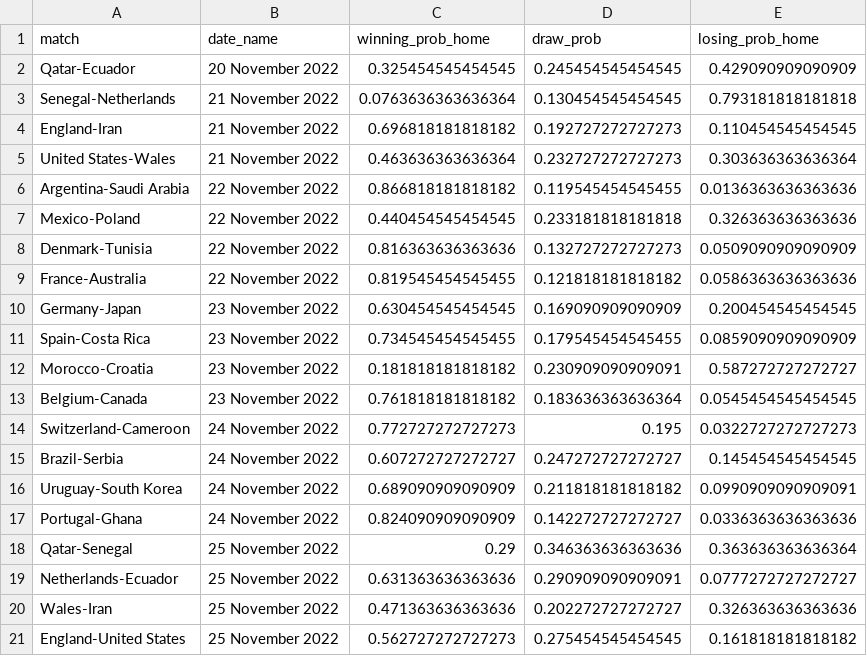
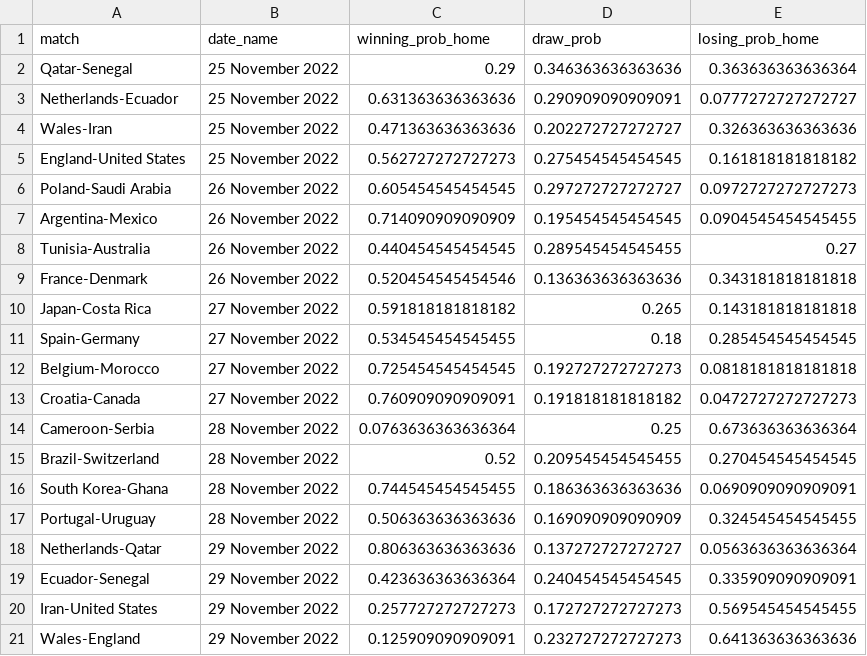
Before and after one commit to swissfootdata/national_teams, a CSV file: Output/prediction_group_stages_matches.csv, drawn as a sheet; only a part is shown; the shorter side is filled out with more unchanged rows.

```diff
--- a/Output/prediction_group_stages_matches.csv
+++ b/Output/prediction_group_stages_matches.csv
@@ -1,18 +1,2 @@
 "match","date_name","winning_prob_home","draw_prob","losing_prob_home"
-"Qatar-Ecuador","20 November 2022",0.325454545454545,0.245454545454545,0.429090909090909
-"Senegal-Netherlands","21 November 2022",0.0763636363636364,0.130454545454545,0.793181818181818
-"England-Iran","21 November 2022",0.696818181818182,0.192727272727273,0.110454545454545
-"United States-Wales","21 November 2022",0.463636363636364,0.232727272727273,0.303636363636364
-"Argentina-Saudi Arabia","22 November 2022",0.866818181818182,0.119545454545455,0.0136363636363636
-"Mexico-Poland","22 November 2022",0.440454545454545,0.233181818181818,0.326363636363636
-"Denmark-Tunisia","22 November 2022",0.816363636363636,0.132727272727273,0.0509090909090909
-"France-Australia","22 November 2022",0.819545454545455,0.121818181818182,0.0586363636363636
-"Germany-Japan","23 November 2022",0.630454545454545,0.169090909090909,0.200454545454545
-"Spain-Costa Rica","23 November 2022",0.734545454545455,0.179545454545455,0.0859090909090909
-"Morocco-Croatia","23 November 2022",0.181818181818182,0.230909090909091,0.587272727272727
-"Belgium-Canada","23 November 2022",0.761818181818182,0.183636363636364,0.0545454545454545
-"Switzerland-Cameroon","24 November 2022",0.772727272727273,0.195,0.0322727272727273
-"Brazil-Serbia","24 November 2022",0.607272727272727,0.247272727272727,0.145454545454545
-"Uruguay-South Korea","24 November 2022",0.689090909090909,0.211818181818182,0.0990909090909091
-"Portugal-Ghana","24 November 2022",0.824090909090909,0.142272727272727,0.0336363636363636
 "Qatar-Senegal","25 November 2022",0.29,0.346363636363636,0.363636363636364
```
Also changed, not shown: 1 other file.
